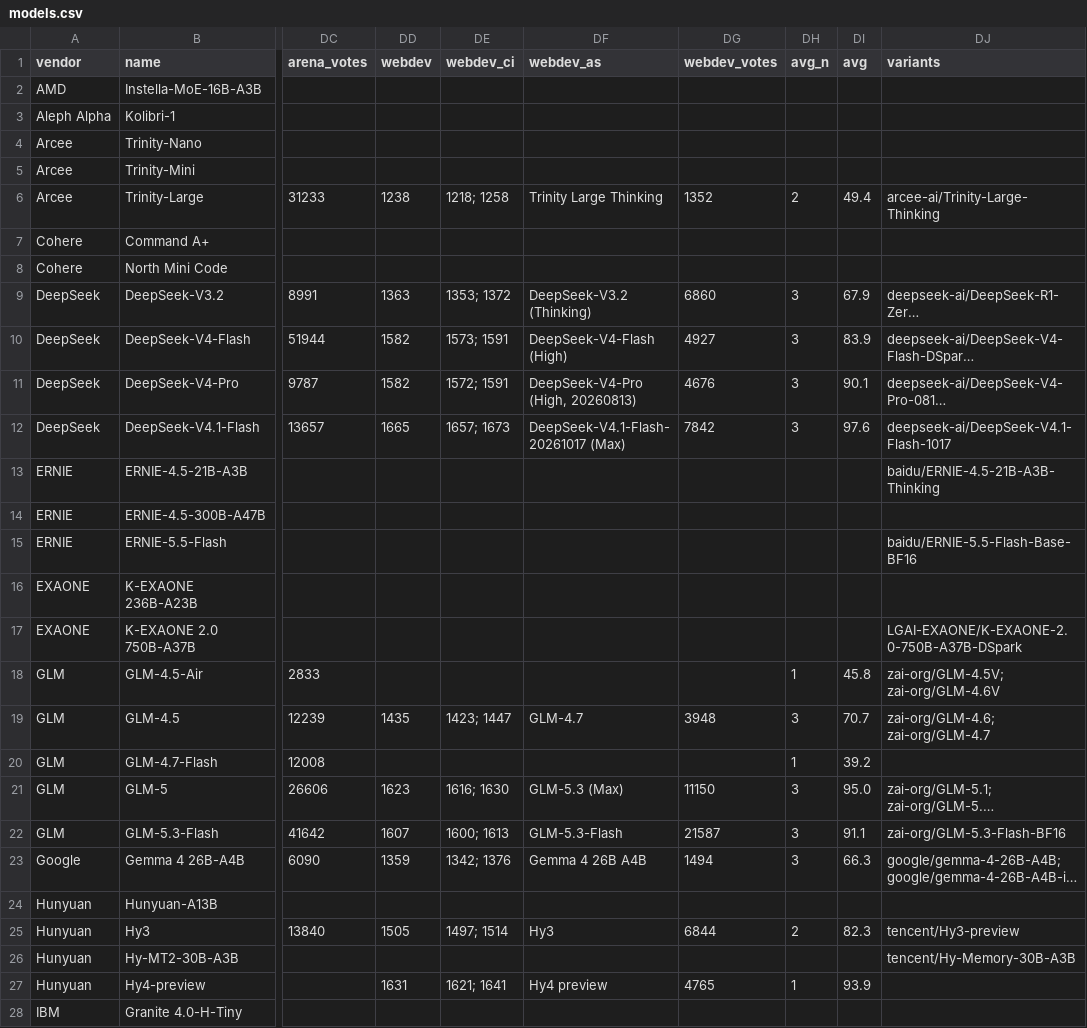
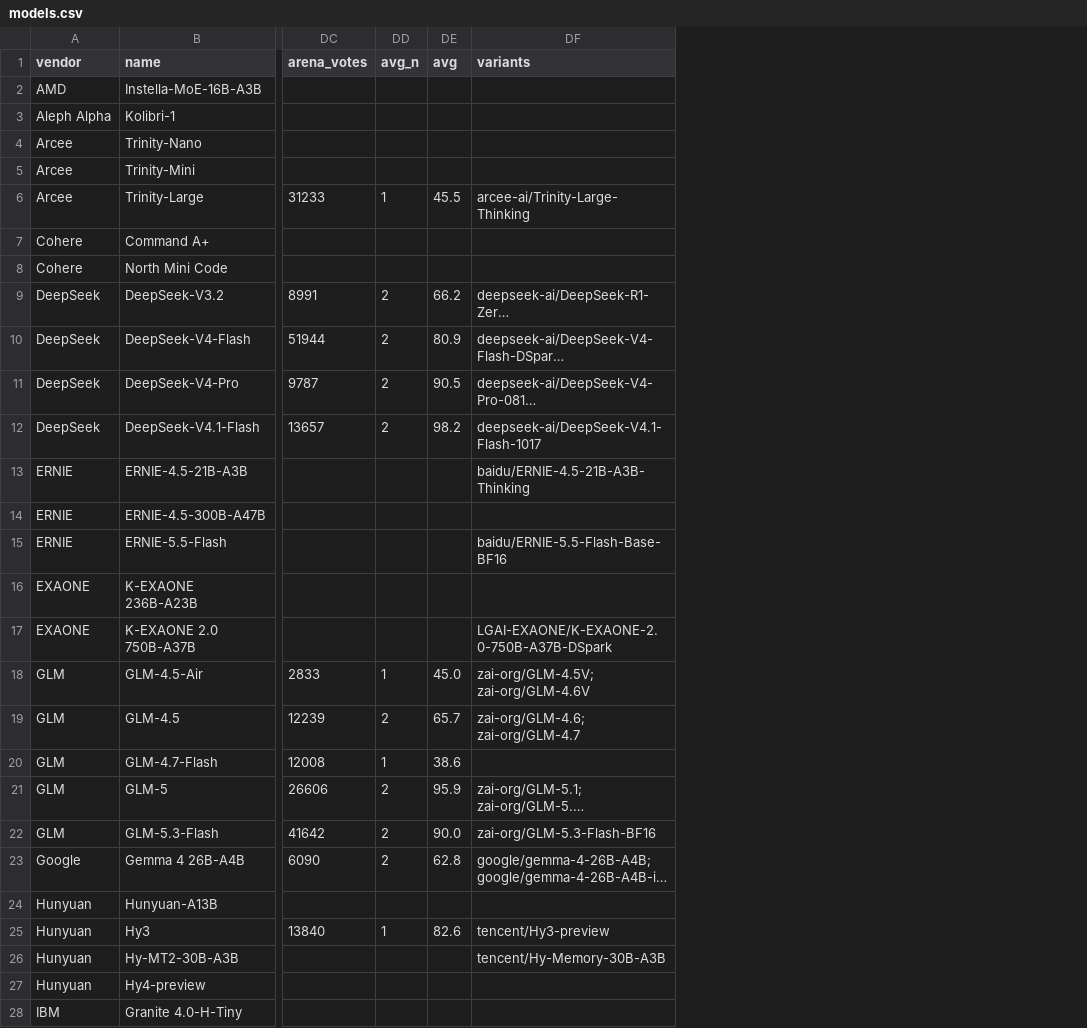
Before and after one commit to Skystellan/moe-config-atlas, a CSV file: site/data/models.csv, drawn as a sheet; only a part is shown, gaps mark what is left out; long unchanged cells end in …; removed rows and columns are numbered as before the commit, all else as after; the diff covers the shown part only; the diff names each change by its address in the sheet, - before the commit and + after, or states it on an @@ line.

```diff
--- a/site/data/models.csv
+++ b/site/data/models.csv
-column DD (webdev), rows 6-27: 1238 |  |  | 1363 | 1582 | 1582 | 1665 |  |  |  |  |  |  | 1435 |  | 1623 | 1607 | 1359 |  | 1505 |  | 1631
-column DE (webdev_ci), rows 6-27: 1218; 1258 |  |  | 1353; 1372 | 1573; 1591 | 1572; 1591 | 1657; 1673 |  |  |  |  |  |  | 1423; 1447 |  | 1616; 1630 | 1600; 1613 | 1342; 1376 |  | 1497; 1514 |  | 1621; 1641
-column DF (webdev_as), rows 6-27: Trinity Large Thinking |  |  | DeepSeek-V3.2 (Thinking) | DeepSeek-V4-Flash (High) | DeepSeek-V4-Pro (High, 20260813) | DeepSeek-V4.1-Flash-20261017 (Max) |  |  |  |  |  |  | GLM-4.7 |  | GLM-5.3 (Max) | GLM-5.3-Flash | Gemma 4 26B A4B |  | Hy3 |  | Hy4 preview
-column DG (webdev_votes), rows 6-27: 1352 |  |  | 6860 | 4927 | 4676 | 7842 |  |  |  |  |  |  | 3948 |  | 11150 | 21587 | 1494 |  | 6844 |  | 4765
-DD6 (avg_n): 2
+DD6 (avg_n): 1
-DE6 (avg): 49.4
+DE6 (avg): 45.5
-DD9:DD12 (avg_n): 3
+DD9:DD12 (avg_n): 2
-DE9 (avg): 67.9
+DE9 (avg): 66.2
-DE10 (avg): 83.9
+DE10 (avg): 80.9
-DE11 (avg): 90.1
+DE11 (avg): 90.5
-DE12 (avg): 97.6
+DE12 (avg): 98.2
-DE18 (avg): 45.8
+DE18 (avg): 45.0
-DD19 (avg_n): 3
+DD19 (avg_n): 2
-DE19 (avg): 70.7
+DE19 (avg): 65.7
-DE20 (avg): 39.2
+DE20 (avg): 38.6
-DD21:DD23 (avg_n): 3
+DD21:DD23 (avg_n): 2
-DE21 (avg): 95.0
+DE21 (avg): 95.9
-DE22 (avg): 91.1
+DE22 (avg): 90.0
-DE23 (avg): 66.3
+DE23 (avg): 62.8
-DD25 (avg_n): 2
+DD25 (avg_n): 1
-DE25 (avg): 82.3
+DE25 (avg): 82.6
-DD27 (avg_n): 1
+DD27 (avg_n): (empty)
-DE27 (avg): 93.9
+DE27 (avg): (empty)
```
Also changed, not shown: 55 edited cells elsewhere in this file, 6 other files.
